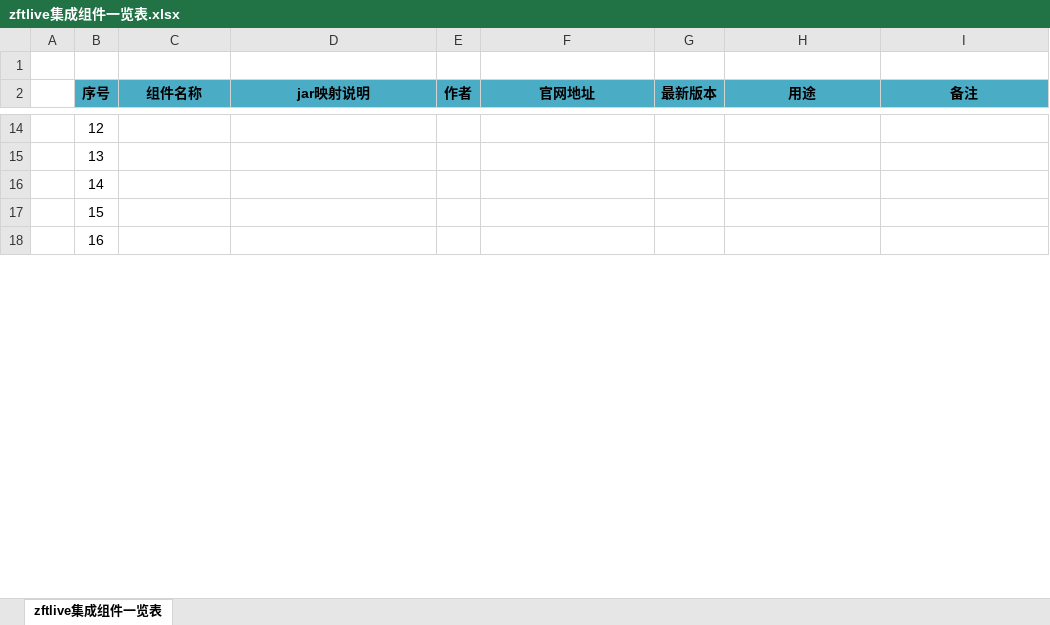
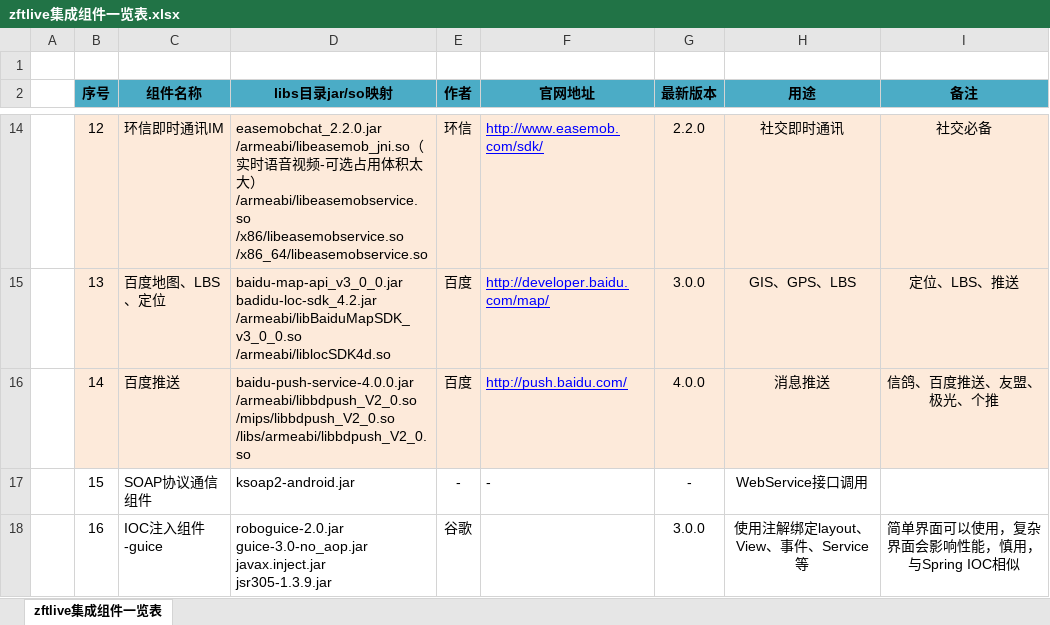
Before and after one commit to growthworldt/cornflourblue5, an Excel workbook: doc/zftlive集成组件一览表.xlsx, sheet zftlive集成组件一览表, drawn as a sheet; only a part is shown, gaps mark what is left out; values as stored, in another font and other column widths than the file's, no borders; ↵ is a line break in a cell; the diff covers the shown part only; the diff names each change by its address in the sheet, - before the commit and + after, or states it on an @@ line.

```diff
--- a/doc/zftlive集成组件一览表.xlsx (sheet zftlive集成组件一览表)
+++ b/doc/zftlive集成组件一览表.xlsx (sheet zftlive集成组件一览表)
-D2: jar映射说明
+D2: libs目录jar/so映射
-B14:I16 fill: none
+B14:I16 fill: #FDEADA
-C14 (组件名称): (empty)
+C14 (组件名称): 环信即时通讯IM
-D14 (libs目录jar/so映射): (empty)
+D14 (libs目录jar/so映射): easemobchat_2.2.0.jar ↵ /armeabi/libeasemob_jni.so（实时语音视频-可选占用体积太大） ↵ /armeabi/libeasemobservice.so ↵ /x86/libeasemobservice.so ↵ /x86_64/libeasemobservice.so
-E14 (作者): (empty)
+E14 (作者): 环信
-F14 (官网地址): (empty)
+F14 (官网地址): http://www.easemob.com/sdk/
-G14 (最新版本): (empty)
+G14 (最新版本): 2.2.0
-H14 (用途): (empty)
+H14 (用途): 社交即时通讯
-I14 (备注): (empty)
+I14 (备注): 社交必备
-C15 (组件名称): (empty)
+C15 (组件名称): 百度地图、LBS、定位
-D15 (libs目录jar/so映射): (empty)
+D15 (libs目录jar/so映射): baidu-map-api_v3_0_0.jar ↵ badidu-loc-sdk_4.2.jar ↵ /armeabi/libBaiduMapSDK_v3_0_0.so ↵ /armeabi/liblocSDK4d.so
-E15:E16 (作者): (empty)
+E15:E16 (作者): 百度
-F15 (官网地址): (empty)
+F15 (官网地址): http://developer.baidu.com/map/
-G15 (最新版本): (empty)
+G15 (最新版本): 3.0.0
-H15 (用途): (empty)
+H15 (用途): GIS、GPS、LBS
-I15 (备注): (empty)
+I15 (备注): 定位、LBS、推送
-C16 (组件名称): (empty)
+C16 (组件名称): 百度推送
-D16 (libs目录jar/so映射): (empty)
+D16 (libs目录jar/so映射): baidu-push-service-4.0.0.jar ↵ /armeabi/libbdpush_V2_0.so ↵ /mips/libbdpush_V2_0.so ↵ /libs/armeabi/libbdpush_V2_0.so
-F16 (官网地址): (empty)
+F16 (官网地址): http://push.baidu.com/
-G16 (最新版本): (empty)
+G16 (最新版本): 4.0.0
-H16 (用途): (empty)
+H16 (用途): 消息推送
-I16 (备注): (empty)
+I16 (备注): 信鸽、百度推送、友盟、极光、个推
-C17 (组件名称): (empty)
+C17 (组件名称): SOAP协议通信组件
-D17 (libs目录jar/so映射): (empty)
+D17 (libs目录jar/so映射): ksoap2-android.jar
-E17 (作者): (empty)
+E17 (作者): -
-F17 (官网地址): (empty)
+F17 (官网地址): -
-G17 (最新版本): (empty)
+G17 (最新版本): -
-H17 (用途): (empty)
+H17 (用途): WebService接口调用
-C18 (组件名称): (empty)
+C18 (组件名称): IOC注入组件-guice
-D18 (libs目录jar/so映射): (empty)
+D18 (libs目录jar/so映射): roboguice-2.0.jar ↵ guice-3.0-no_aop.jar ↵ javax.inject.jar ↵ jsr305-1.3.9.jar
-E18 (作者): (empty)
+E18 (作者): 谷歌
-G18 (最新版本): (empty)
+G18 (最新版本): 3.0.0
-H18 (用途): (empty)
+H18 (用途): 使用注解绑定layout、View、事件、Service等
-I18 (备注): (empty)
+I18 (备注): 简单界面可以使用，复杂界面会影响性能，慎用，与Spring IOC相似
```
Also changed, not shown: 1 added row, 2 removed rows, 44 edited cells and cell formats elsewhere in this sheet.
